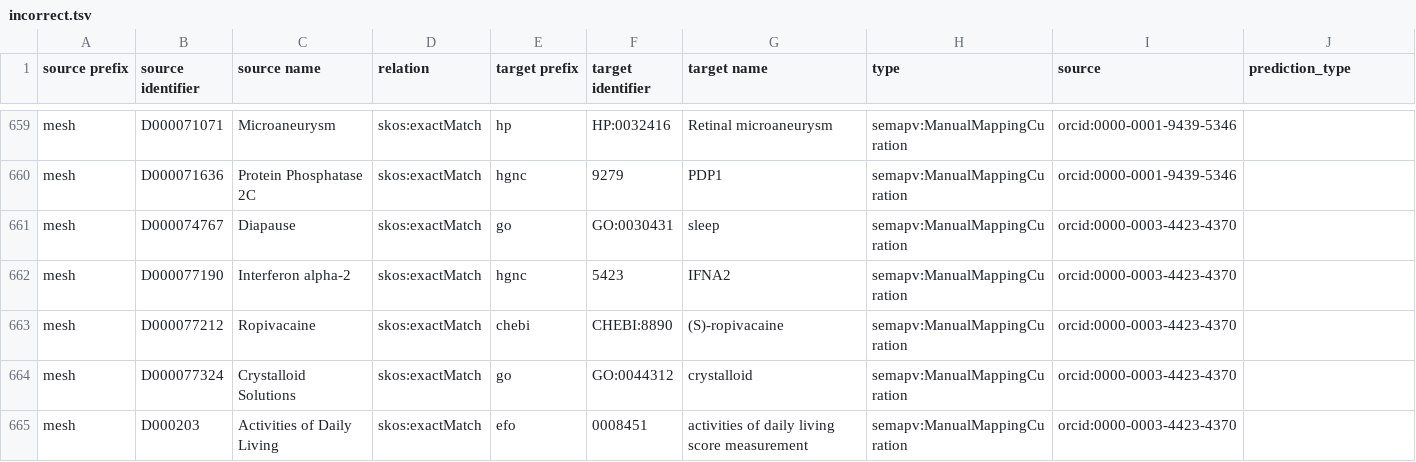
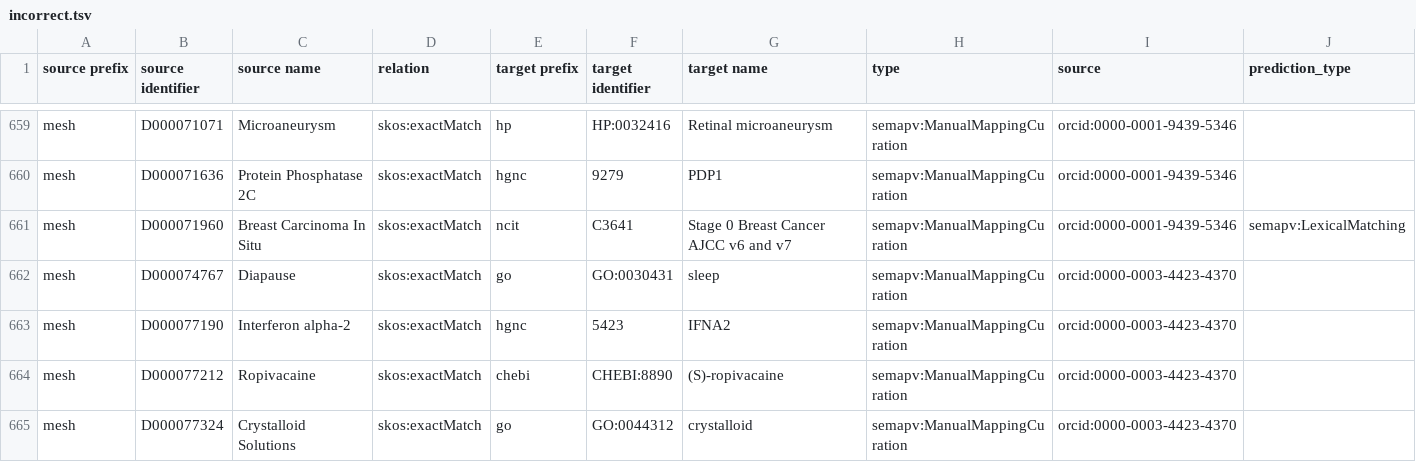
Before and after one commit to biopragmatics/biomappings, a TSV file: src/biomappings/resources/incorrect.tsv, drawn as a sheet; only a part is shown, gaps mark what is left out; the shorter side is filled out with more unchanged rows; rows hold the shown columns only; the diff names each change by its address in the sheet, - before the commit and + after, or states it on an @@ line.

Commit message:
Curated 13 mappings (ben)

```diff
--- a/src/biomappings/resources/incorrect.tsv
+++ b/src/biomappings/resources/incorrect.tsv
+row 661: mesh | D000071960 | Breast Carcinoma In Situ | skos:exactMatch | ncit | C3641 | Stage 0 Breast Cancer AJCC v6 and v7 | semapv:ManualMappingCuration | orcid:0000-0001-9439-5346 | semapv:LexicalMatching
```
Also changed, not shown: 1 other file.
